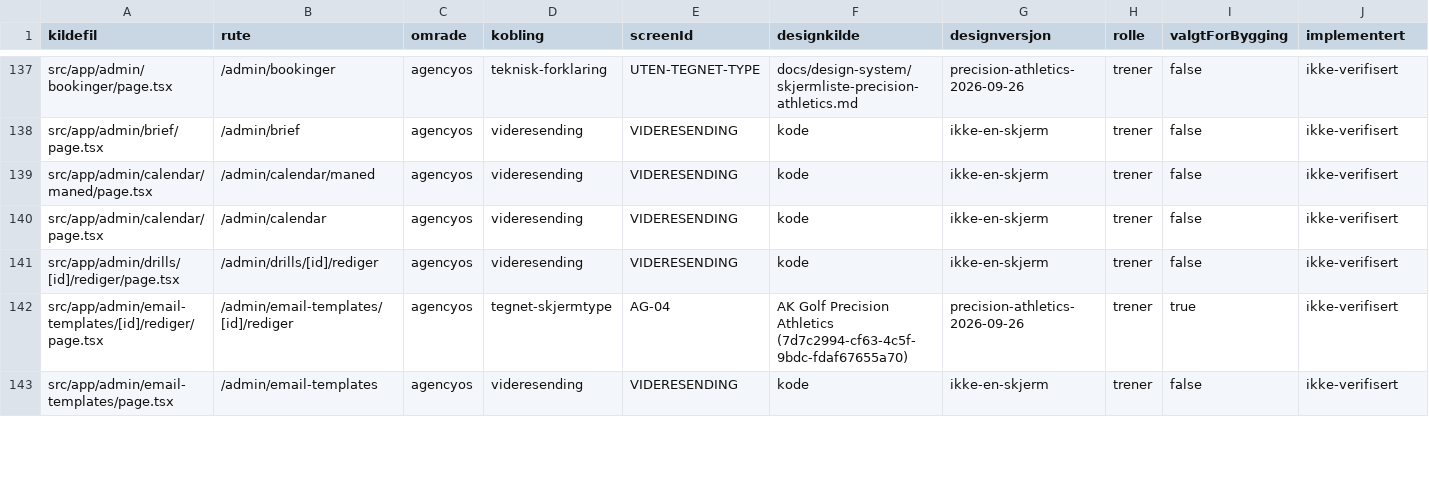
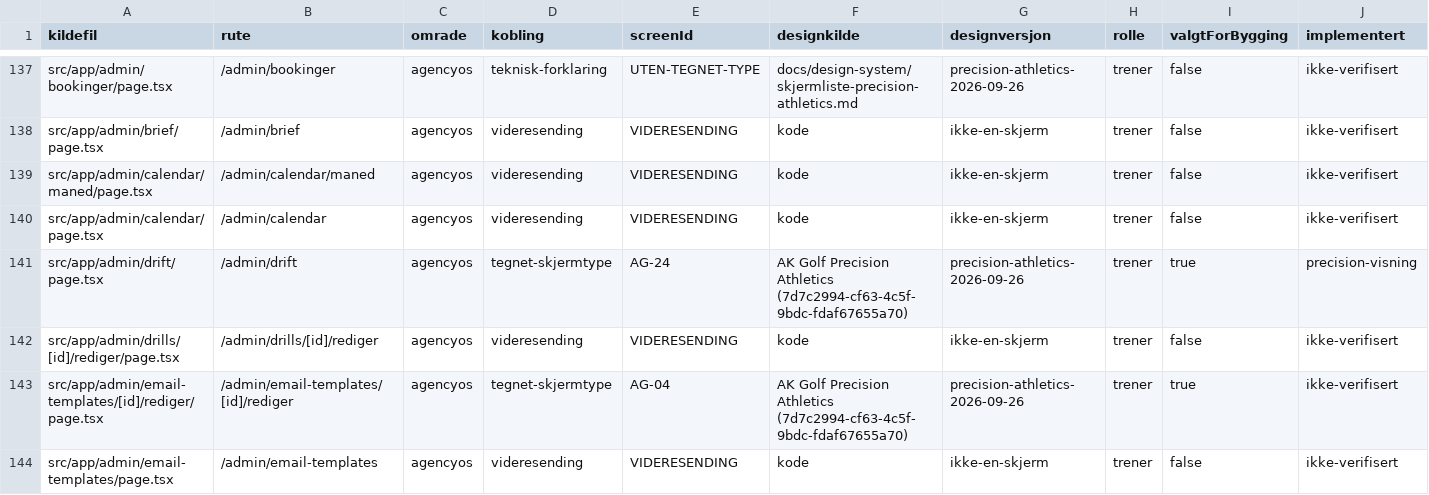
Before and after one commit to akgolfsoftware/Golf_Headquarters, a CSV file: docs/design-system/skjermregister.csv, drawn as a sheet; only a part is shown, gaps mark what is left out; rows hold the shown columns only; the diff covers the shown part only; the diff names each change by its address in the sheet, - before the commit and + after, or states it on an @@ line.

Commit message:
feat(agencyos): porter AG-24 Drift til Precision Athletics

```diff
--- a/docs/design-system/skjermregister.csv
+++ b/docs/design-system/skjermregister.csv
+row 141: src/app/admin/drift/page.tsx | /admin/drift | agencyos | tegnet-skjermtype | AG-24 | AK Golf Precision Athletics (7d7c2994-cf63-4c5f-9bdc-fdaf67655a70) | precision-athletics-2026-09-26 | trener | true | precision-visning
```
Also changed, not shown: 8 edited cells elsewhere in this file, 14 other files.
